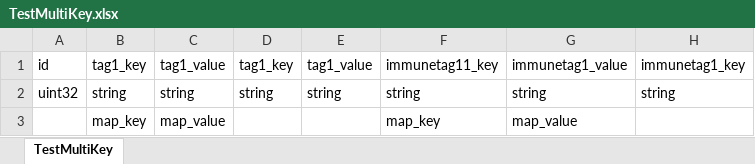
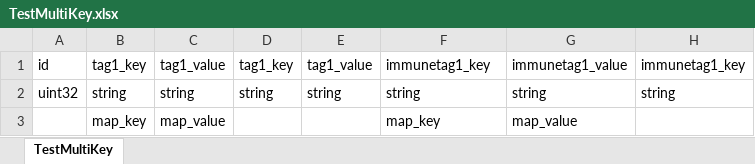
Before and after one commit to luyuancpp/mmorpg, an Excel workbook: bin/config/xlsx/TestMultiKey.xlsx, sheet TestMultiKey, drawn as a sheet; only a part is shown; values as stored, in another font and other column widths than the file's, no borders; the diff names each change by its address in the sheet, - before the commit and + after, or states it on an @@ line.

```diff
--- a/bin/config/xlsx/TestMultiKey.xlsx (sheet TestMultiKey)
+++ b/bin/config/xlsx/TestMultiKey.xlsx (sheet TestMultiKey)
-F1: immunetag11_key
+F1: immunetag1_key
```
Also changed, not shown: 4 other files.
